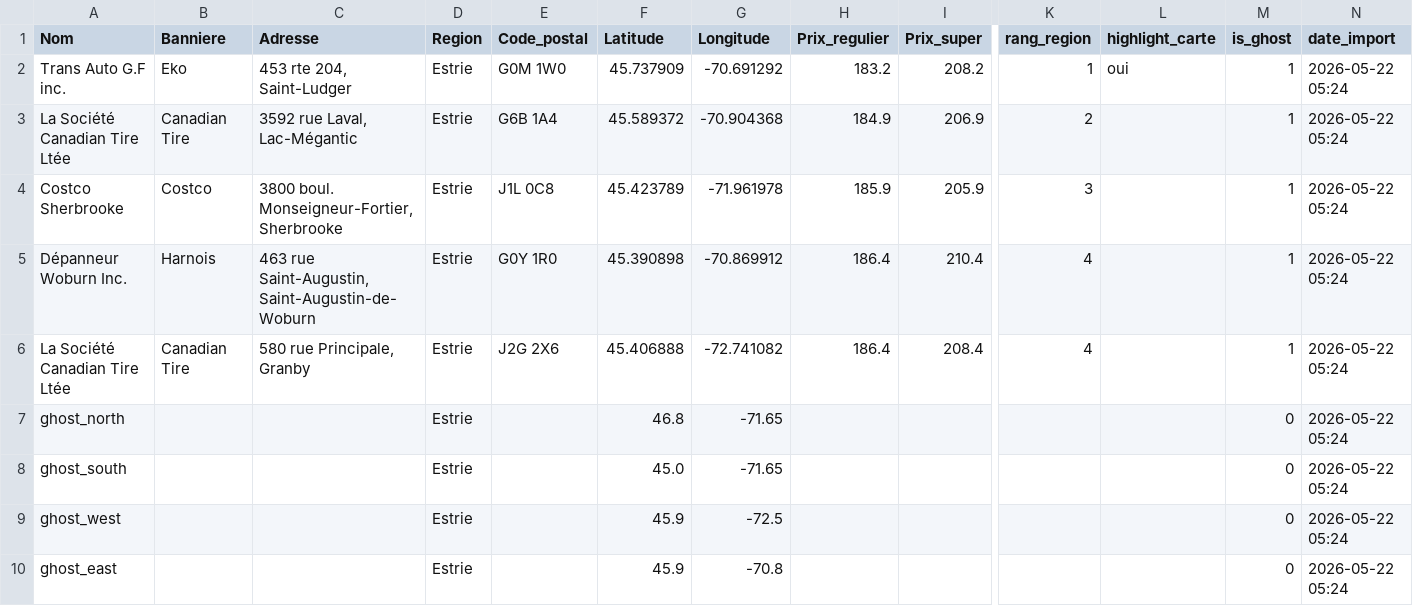
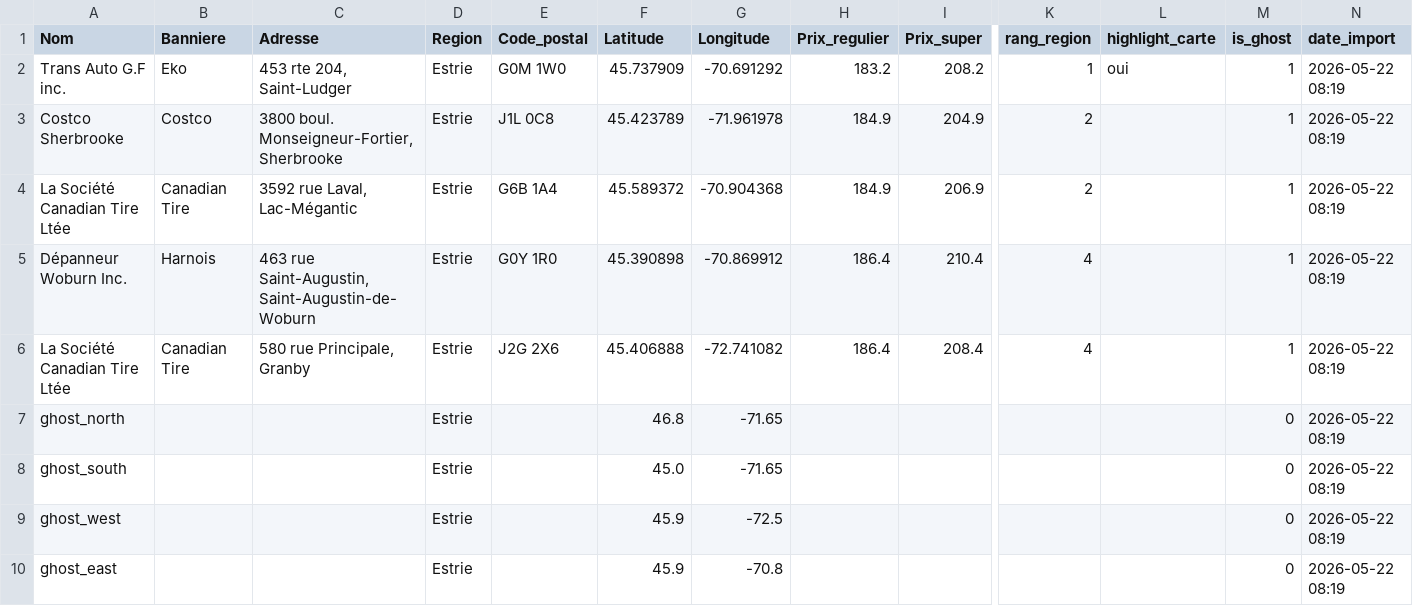
Before and after one commit to emclavel/regie-essence-quebec-data, a CSV file: data/regie_essence_estrie.csv, drawn as a sheet; only a part is shown, gaps mark what is left out; removed rows and columns are numbered as before the commit, all else as after; rows hold the shown columns only; the diff names each change by its address in the sheet, - before the commit and + after, or states it on an @@ line.

```diff
--- a/data/regie_essence_estrie.csv
+++ b/data/regie_essence_estrie.csv
-N2 (date_import): 2026-05-22 05:24
+N2 (date_import): 2026-05-22 08:19
+row 3: Costco Sherbrooke | Costco | 3800 boul. Monseigneur-Fortier, Sherbrooke | Estrie | J1L 0C8 | 45.423789 | -71.961978 | 184.9 | 204.9 | 2 |  | 1 | 2026-05-22 08:19
-N4 (date_import): 2026-05-22 05:24
+N4 (date_import): 2026-05-22 08:19
-row 4: Costco Sherbrooke | Costco | 3800 boul. Monseigneur-Fortier, Sherbrooke | Estrie | J1L 0C8 | 45.423789 | -71.961978 | 185.9 | 205.9 | 3 |  | 1 | 2026-05-22 05:24
-N5:N10 (date_import): 2026-05-22 05:24
+N5:N10 (date_import): 2026-05-22 08:19
```
Also changed, not shown: data/regie_essence_grand_montreal.csv, data/regie_essence_mauricie.csv, 3 other files.
